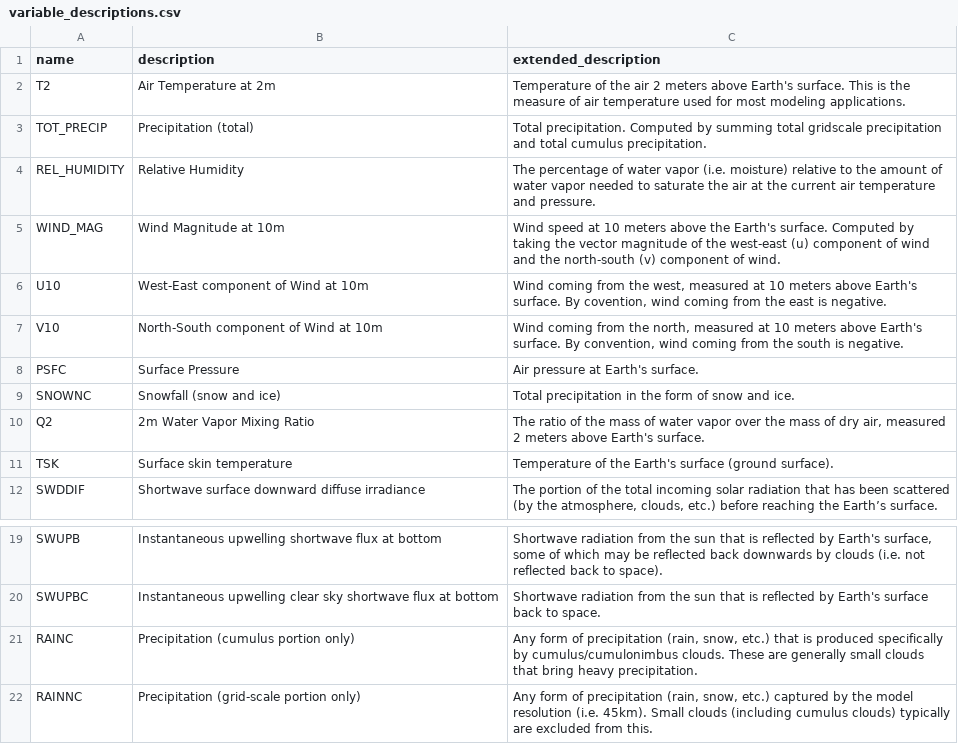
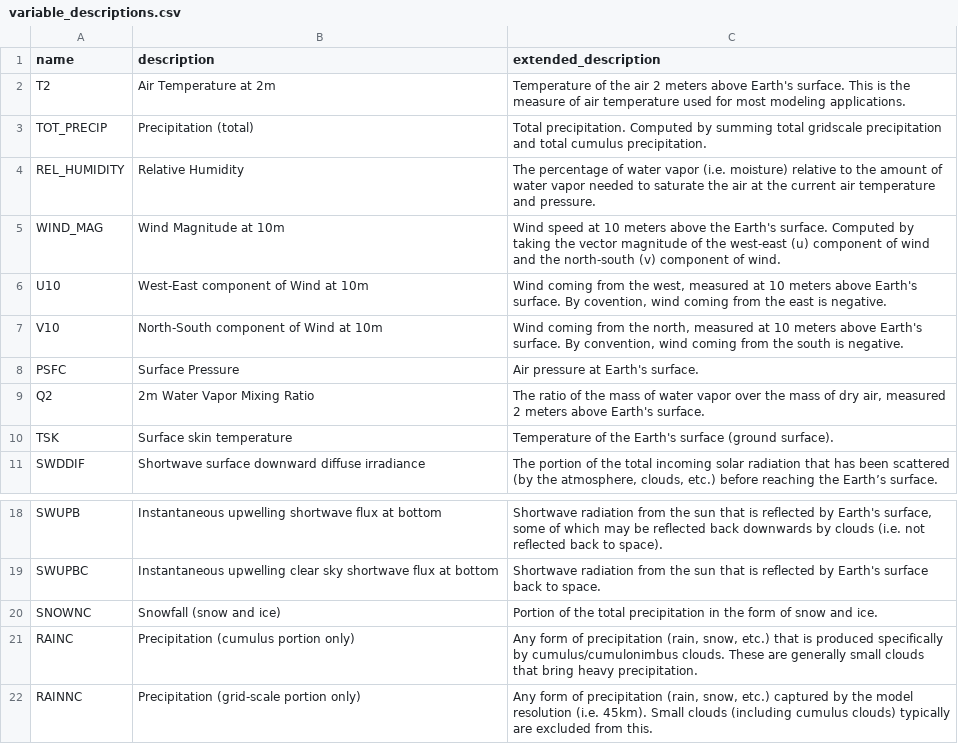
Before and after one commit to cal-adapt/climakitae, a CSV file: climakitae/data/variable_descriptions.csv, drawn as a sheet; only a part is shown, gaps mark what is left out.

Commit message:
Updating snowfall extended description and order in dropdown folling Victoria's suggestions

```diff
--- a/climakitae/data/variable_descriptions.csv
+++ b/climakitae/data/variable_descriptions.csv
@@ -8,3 +8,2 @@ V10,North-South component of Wind at 10m,"Wind coming from the north, measured a
 PSFC,Surface Pressure,Air pressure at Earth's surface.
-SNOWNC,Snowfall (snow and ice),Total precipitation in the form of snow and ice.
 Q2,2m Water Vapor Mixing Ratio,"The ratio of the mass of water vapor over the mass of dry air, measured 2 meters above Earth's surface."
@@ -20,2 +19,3 @@ SWUPB,Instantaneous upwelling shortwave flux at bottom,"Shortwave radiation from
 SWUPBC,Instantaneous upwelling clear sky shortwave flux at bottom,Shortwave radiation from the sun that is reflected by Earth's surface back to space.
+SNOWNC,Snowfall (snow and ice),Portion of the total precipitation in the form of snow and ice.
 RAINC,Precipitation (cumulus portion only),"Any form of precipitation (rain, snow, etc.) that is produced specifically by cumulus/cumulonimbus clouds. These are generally small clouds that bring heavy precipitation."
```
